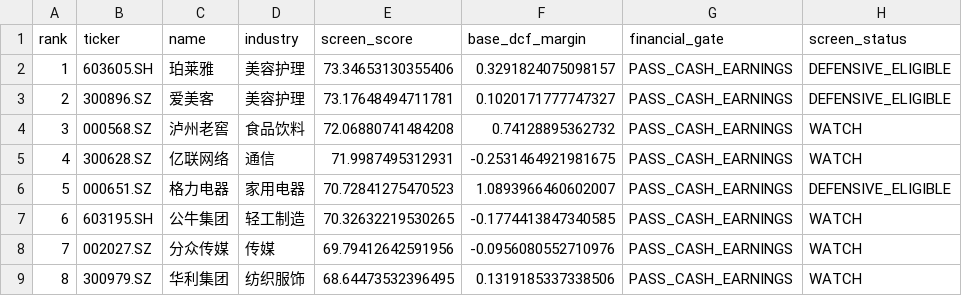
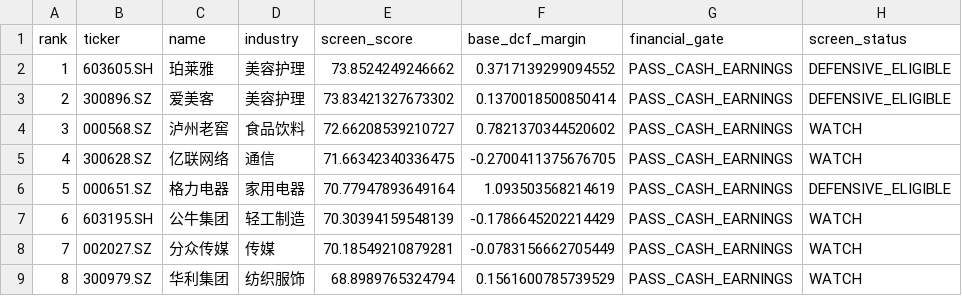
Before and after one commit to MIngQian04/margin-of-safety-investment-research-platform, a CSV file: docs/public-screening-snapshot.csv, drawn as a sheet; only a part is shown; the diff names each change by its address in the sheet, - before the commit and + after, or states it on an @@ line.

Commit message:
Update public snapshot for 2026-11-26

```diff
--- a/docs/public-screening-snapshot.csv
+++ b/docs/public-screening-snapshot.csv
-E2 (screen_score): 73.34653130355406
+E2 (screen_score): 73.8524249246662
-F2 (base_dcf_margin): 0.3291824075098157
+F2 (base_dcf_margin): 0.3717139299094552
-E3 (screen_score): 73.17648494711781
+E3 (screen_score): 73.83421327673302
-F3 (base_dcf_margin): 0.1020171777747327
+F3 (base_dcf_margin): 0.1370018500850414
-E4 (screen_score): 72.06880741484208
+E4 (screen_score): 72.66208539210727
-F4 (base_dcf_margin): 0.74128895362732
+F4 (base_dcf_margin): 0.7821370344520602
-E5 (screen_score): 71.9987495312931
+E5 (screen_score): 71.66342340336475
-F5 (base_dcf_margin): -0.2531464921981675
+F5 (base_dcf_margin): -0.2700411375676705
-E6 (screen_score): 70.72841275470523
+E6 (screen_score): 70.77947893649164
-F6 (base_dcf_margin): 1.0893966460602007
+F6 (base_dcf_margin): 1.093503568214619
-E7 (screen_score): 70.32632219530265
+E7 (screen_score): 70.30394159548139
-F7 (base_dcf_margin): -0.1774413847340585
+F7 (base_dcf_margin): -0.1786645202214429
-E8 (screen_score): 69.79412642591956
+E8 (screen_score): 70.18549210879281
-F8 (base_dcf_margin): -0.0956080552710976
+F8 (base_dcf_margin): -0.0783156662705449
-E9 (screen_score): 68.64473532396495
+E9 (screen_score): 68.8989765324794
-F9 (base_dcf_margin): 0.1319185337338506
+F9 (base_dcf_margin): 0.1561600785739529
```
Also changed, not shown: 1 other file.
